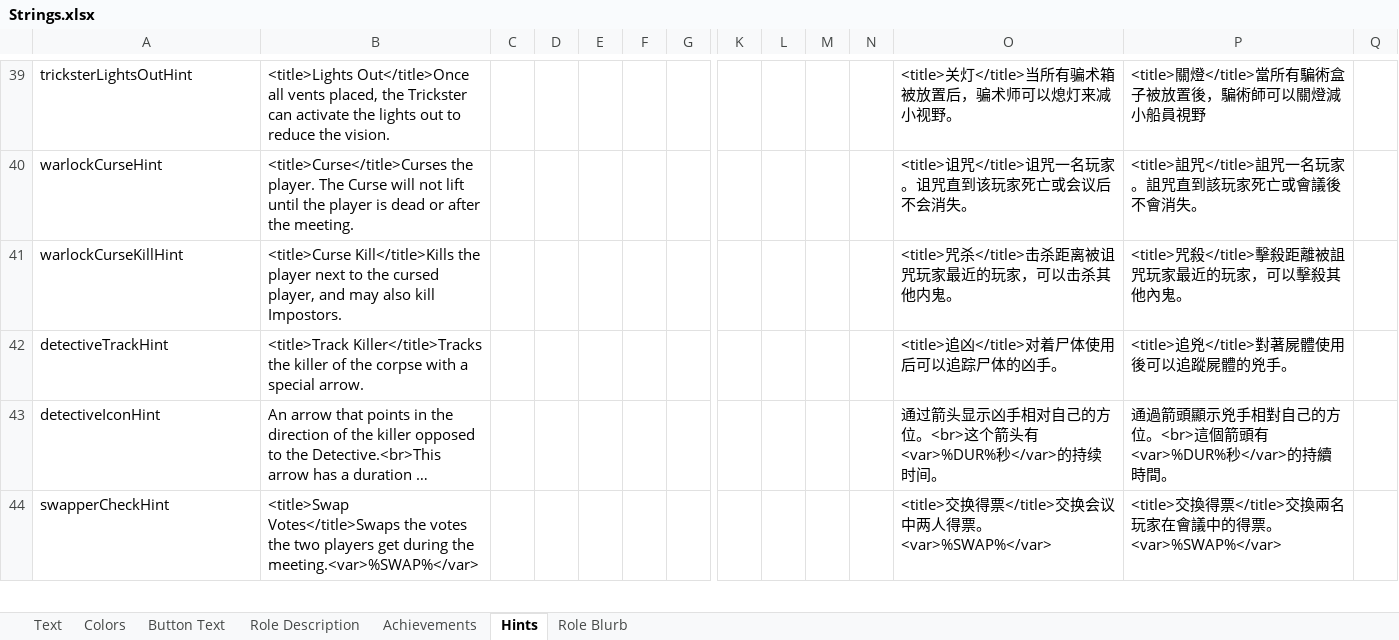
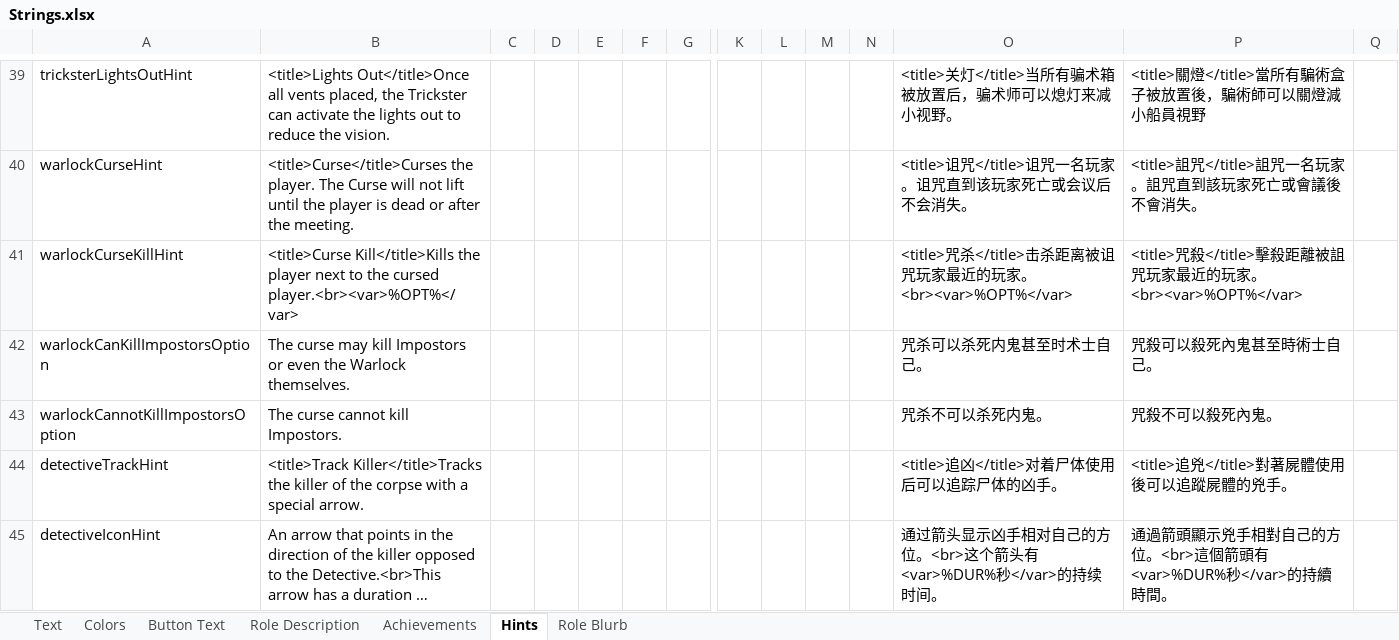
Before and after one commit to GMIA-Nexus/TheOtherRolesGMIA, an Excel workbook: Strings.xlsx, sheet Hints, drawn as a sheet; only a part is shown, gaps mark what is left out; the shorter side is filled out with more unchanged rows; long unchanged cells end in …; values as stored, in another font and other column widths than the file's, no borders; rows hold the shown columns only; the diff names each change by its address in the sheet, - before the commit and + after, or states it on an @@ line.

Commit message:
New Warlock setting and compatibility for v17.4 (Ember version)

```diff
--- a/Strings.xlsx (sheet Hints)
+++ b/Strings.xlsx (sheet Hints)
-B41: …the cursed player, and may also kill Impostors.
+B41: …the cursed player.<br><var>%OPT%</var>
-O41: …近的玩家，可以击杀其他内鬼。
+O41: …近的玩家。<br><var>%OPT%</var>
-P41: …近的玩家，可以擊殺其他內鬼。
+P41: …近的玩家。<br><var>%OPT%</var>
+row 42: warlockCanKillImpostorsOption | The curse may kill Impostors or even the Warlock themselves. |  |  |  |  |  |  |  |  |  | 咒杀可以杀死内鬼甚至时术士自己。 | 咒殺可以殺死內鬼甚至時術士自己。
+row 43: warlockCannotKillImpostorsOption | The curse cannot kill Impostors. |  |  |  |  |  |  |  |  |  | 咒杀不可以杀死内鬼。 | 咒殺不可以殺死內鬼。
```
Also changed, not shown: sheet Role Description, sheet Text, 7 other files.
